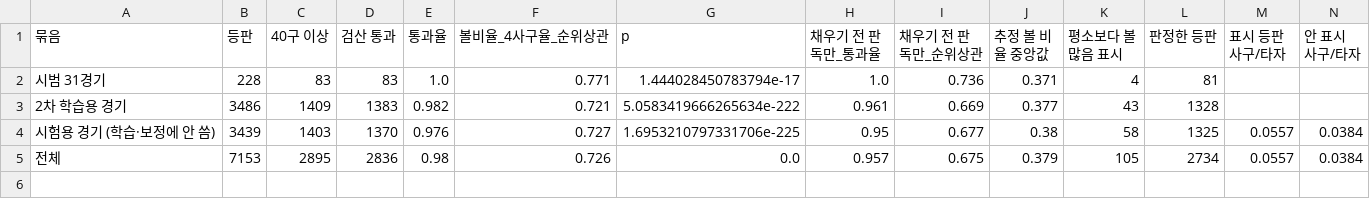
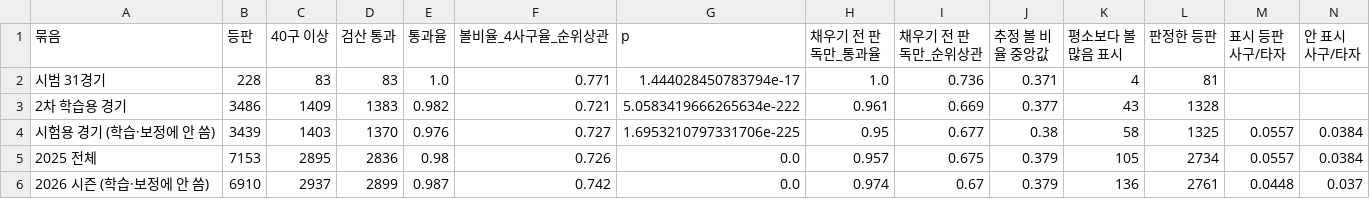
Before and after one commit to ROBINKIM0221/pitch-signal, a CSV file: reports/tables/hs_scoresheet_summary.csv, drawn as a sheet; only a part is shown; rows hold the shown columns only; the diff names each change by its address in the sheet, - before the commit and + after, or states it on an @@ line.

Commit message:
2026 시즌 고교 투구 수·볼 비율 추가
2026 고교 공식 경기 976경기를 현황판에 넣고, 기록지 볼 비율은 2025와 같은 방식으로 타석 칸을 다시 읽어 냄
(검산 미달 등판 + 투구수 줄과 2구 이상 어긋난 이닝 칸). 2026 40구 이상 검산 통과 98.7%, 4사구율 순위상관 0.742.
제안서 영상 대조 줄은 투수진 볼 비율 평균 오차 1.3%p만 남김.

```diff
--- a/reports/tables/hs_scoresheet_summary.csv
+++ b/reports/tables/hs_scoresheet_summary.csv
-A5 (묶음): 전체
+A5 (묶음): 2025 전체
+row 6: 2026 시즌 (학습·보정에 안 씀) | 6910 | 2937 | 2899 | 0.987 | 0.742 | 0.0 | 0.974 | 0.67 | 0.379 | 136 | 2761 | 0.0448 | 0.037
```
Also changed, not shown: reports/tables/hs_scoresheet_rows_summary.csv, 18 other files.
